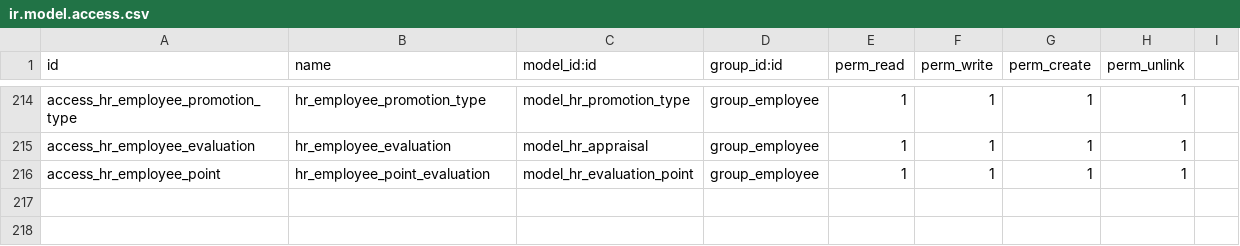
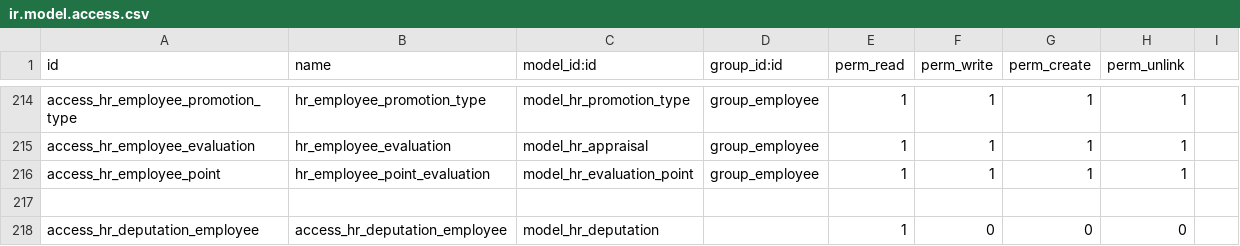
Before and after one commit to rouag/orvea, a CSV file: smart_hr/security/ir.model.access.csv, drawn as a sheet; only a part is shown, gaps mark what is left out; the diff names each change by its address in the sheet, - before the commit and + after, or states it on an @@ line.

```diff
--- a/smart_hr/security/ir.model.access.csv
+++ b/smart_hr/security/ir.model.access.csv
+row 217: (empty)
+row 218: access_hr_deputation_employee | access_hr_deputation_employee | model_hr_deputation |  | 1 | 0 | 0 | 0
```
Also changed, not shown: 33 other files.
